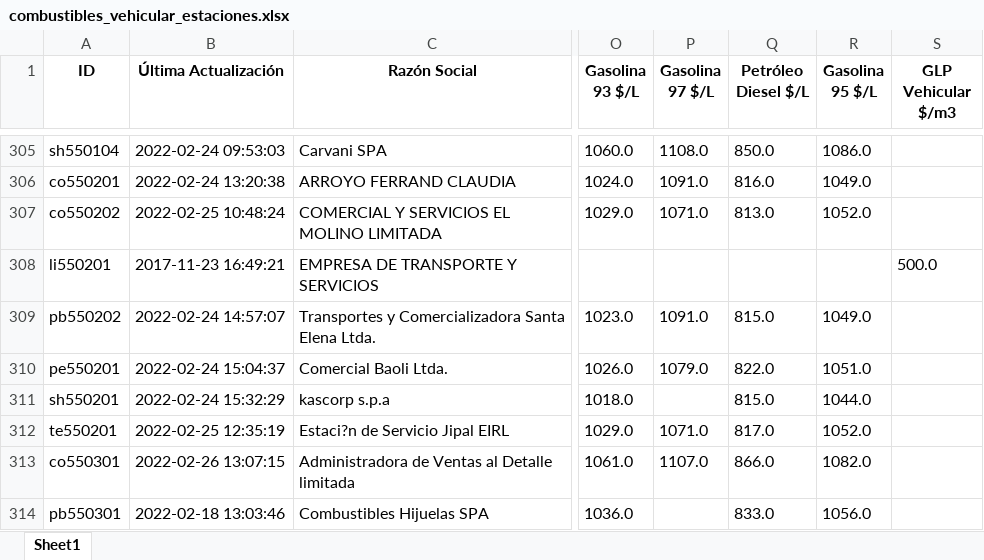
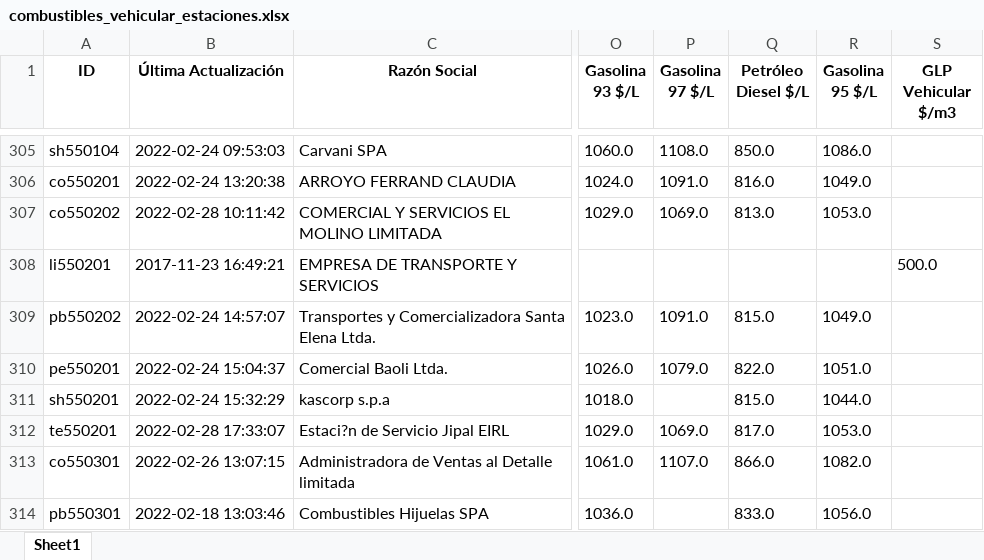
Before and after one commit to Sud-Austral/data_energia, an Excel workbook: combustibles_vehicular_estaciones.xlsx, sheet Sheet1, drawn as a sheet; only a part is shown, gaps mark what is left out; values as stored, in another font and other column widths than the file's, no borders; the diff covers the shown part only; the diff names each change by its address in the sheet, - before the commit and + after, or states it on an @@ line.

```diff
--- a/combustibles_vehicular_estaciones.xlsx (sheet Sheet1)
+++ b/combustibles_vehicular_estaciones.xlsx (sheet Sheet1)
-B307 (Última Actualización): 2022-02-25 10:48:24
+B307 (Última Actualización): 2022-02-28 10:11:42
-P307 (Gasolina 97 $/L): 1071.0
+P307 (Gasolina 97 $/L): 1069.0
-R307 (Gasolina 95 $/L): 1052.0
+R307 (Gasolina 95 $/L): 1053.0
-B312 (Última Actualización): 2022-02-25 12:35:19
+B312 (Última Actualización): 2022-02-28 17:33:07
-P312 (Gasolina 97 $/L): 1071.0
+P312 (Gasolina 97 $/L): 1069.0
-R312 (Gasolina 95 $/L): 1052.0
+R312 (Gasolina 95 $/L): 1053.0
```
Also changed, not shown: 141 edited cells elsewhere in this sheet, balance-de-energia_v1_balance-nacional_consumo-final.xlsx, calefaccion-en-linea_v1_kerosene.xlsx, 28 other files.
